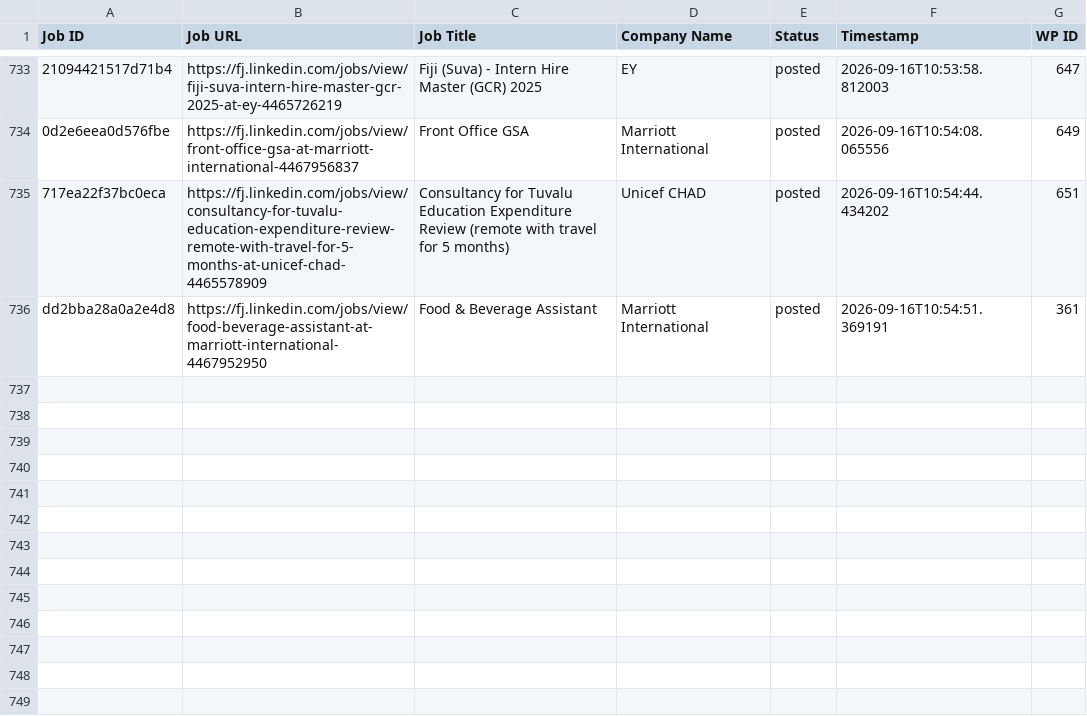
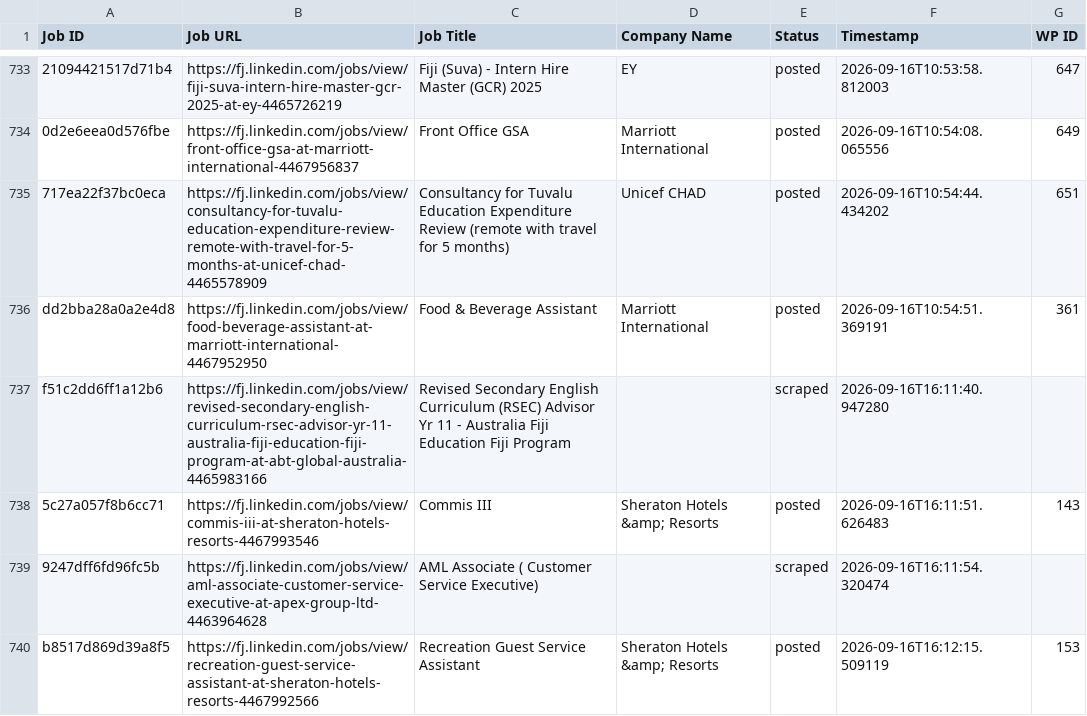
Before and after one commit to innovationinc2000/fj, a CSV file: processed_jobs.csv, drawn as a sheet; only a part is shown, gaps mark what is left out; the diff names each change by its address in the sheet, - before the commit and + after, or states it on an @@ line.

```diff
--- a/processed_jobs.csv
+++ b/processed_jobs.csv
+row 737: f51c2dd6ff1a12b6 | https://fj.linkedin.com/jobs/view/revised-secondary-english-curriculum-rsec-advisor-yr-11-australia-fiji-education-fiji-program-at-abt-global-australia-4465983166 | Revised Secondary English Curriculum (RSEC) Advisor Yr 11 - Australia Fiji Education Fiji Program |  | scraped | 2026-09-16T16:11:40.947280
+row 738: 5c27a057f8b6cc71 | https://fj.linkedin.com/jobs/view/commis-iii-at-sheraton-hotels-resorts-4467993546 | Commis III | Sheraton Hotels &amp; Resorts | posted | 2026-09-16T16:11:51.626483 | 143
+row 739: 9247dff6fd96fc5b | https://fj.linkedin.com/jobs/view/aml-associate-customer-service-executive-at-apex-group-ltd-4463964628 | AML Associate ( Customer Service Executive) |  | scraped | 2026-09-16T16:11:54.320474
+row 740: b8517d869d39a8f5 | https://fj.linkedin.com/jobs/view/recreation-guest-service-assistant-at-sheraton-hotels-resorts-4467992566 | Recreation Guest Service Assistant | Sheraton Hotels &amp; Resorts | posted | 2026-09-16T16:12:15.509119 | 153
```
